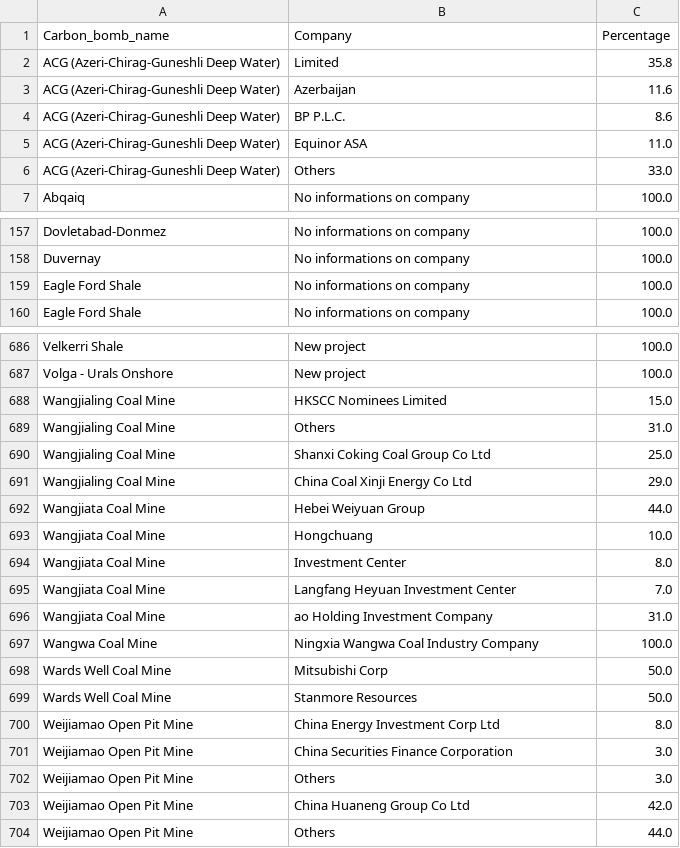
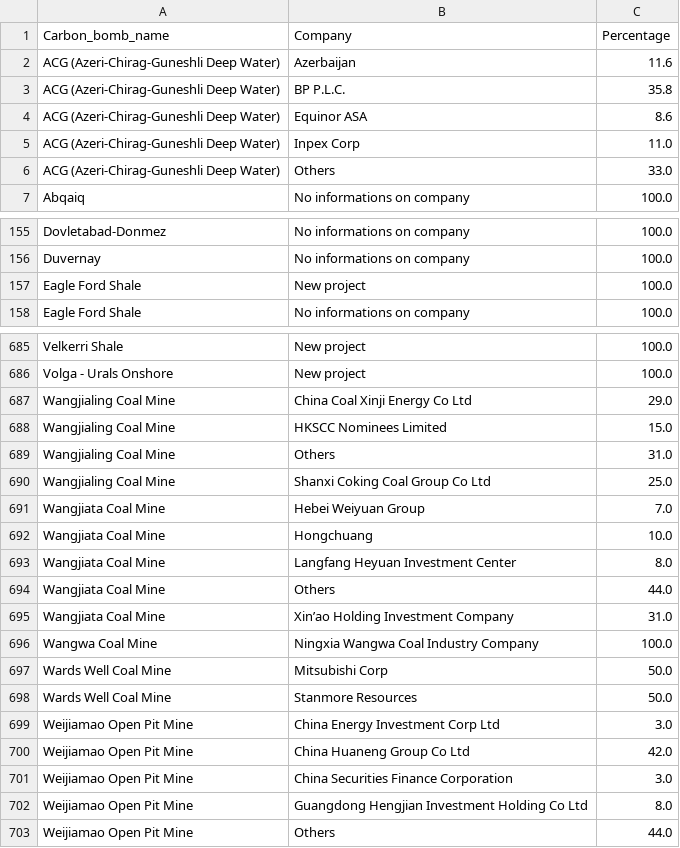
Before and after one commit to dataforgoodfr/CarbonBombs, a CSV file: data_cleaned/connexion_carbonbombs_company.csv, drawn as a sheet; only a part is shown, gaps mark what is left out; the diff covers the shown part only.

Commit message:
Update fix to handle when a comma is in the name

```diff
--- a/data_cleaned/connexion_carbonbombs_company.csv
+++ b/data_cleaned/connexion_carbonbombs_company.csv
@@ -1,6 +1,6 @@
 Carbon_bomb_name,Company,Percentage
-ACG (Azeri-Chirag-Guneshli Deep Water),Limited,35.8
 ACG (Azeri-Chirag-Guneshli Deep Water),Azerbaijan,11.6
-ACG (Azeri-Chirag-Guneshli Deep Water),BP P.L.C.,8.6
-ACG (Azeri-Chirag-Guneshli Deep Water),Equinor ASA,11.0
+ACG (Azeri-Chirag-Guneshli Deep Water),BP P.L.C.,35.8
+ACG (Azeri-Chirag-Guneshli Deep Water),Equinor ASA,8.6
+ACG (Azeri-Chirag-Guneshli Deep Water),Inpex Corp,11.0
 ACG (Azeri-Chirag-Guneshli Deep Water),Others,33.0
@@ -158,3 +156,3 @@ Dovletabad-Donmez,No informations on company,100.0
 Duvernay,No informations on company,100.0
-Eagle Ford Shale,No informations on company,100.0
+Eagle Ford Shale,New project,100.0
 Eagle Ford Shale,No informations on company,100.0
@@ -687,2 +686,3 @@ Velkerri Shale,New project,100.0
 Volga - Urals Onshore,New project,100.0
+Wangjialing Coal Mine,China Coal Xinji Energy Co Ltd,29.0
 Wangjialing Coal Mine,HKSCC Nominees Limited,15.0
@@ -690,8 +690,7 @@ Wangjialing Coal Mine,Others,31.0
 Wangjialing Coal Mine,Shanxi Coking Coal Group Co Ltd,25.0
-Wangjialing Coal Mine,China Coal Xinji Energy Co Ltd,29.0
-Wangjiata Coal Mine,Hebei Weiyuan Group,44.0
+Wangjiata Coal Mine,Hebei Weiyuan Group,7.0
 Wangjiata Coal Mine,Hongchuang,10.0
-Wangjiata Coal Mine,Investment Center,8.0
-Wangjiata Coal Mine,Langfang Heyuan Investment Center,7.0
-Wangjiata Coal Mine,ao Holding Investment Company,31.0
+Wangjiata Coal Mine,Langfang Heyuan Investment Center,8.0
+Wangjiata Coal Mine,Others,44.0
+Wangjiata Coal Mine,Xin’ao Holding Investment Company,31.0
 Wangwa Coal Mine,Ningxia Wangwa Coal Industry Company,100.0
@@ -699,6 +698,6 @@ Wards Well Coal Mine,Mitsubishi Corp,50.0
 Wards Well Coal Mine,Stanmore Resources,50.0
-Weijiamao Open Pit Mine,China Energy Investment Corp Ltd,8.0
+Weijiamao Open Pit Mine,China Energy Investment Corp Ltd,3.0
+Weijiamao Open Pit Mine,China Huaneng Group Co Ltd,42.0
 Weijiamao Open Pit Mine,China Securities Finance Corporation,3.0
-Weijiamao Open Pit Mine,Others,3.0
-Weijiamao Open Pit Mine,China Huaneng Group Co Ltd,42.0
+Weijiamao Open Pit Mine,Guangdong Hengjian Investment Holding Co Ltd,8.0
 Weijiamao Open Pit Mine,Others,44.0
```
Also changed, not shown: 8 added rows, 10 removed rows, 81 moved rows and 16 edited cells elsewhere in this file, data_cleaned/carbon_bombs_informations.csv, 2 other files.
